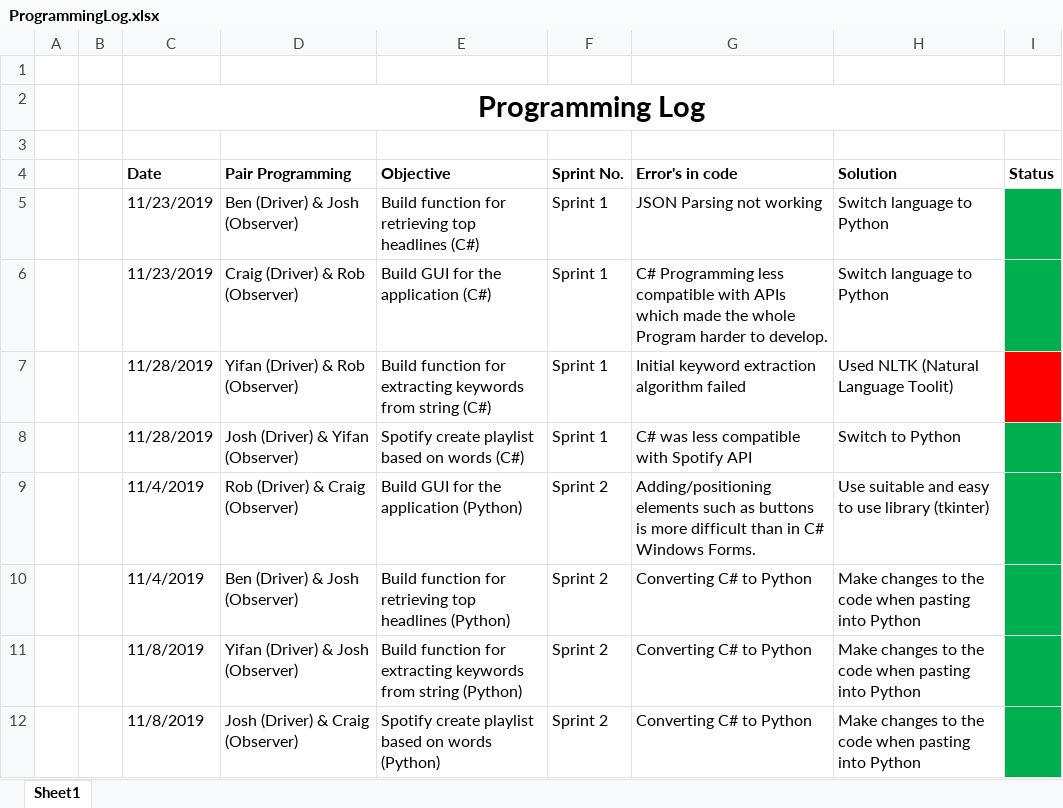
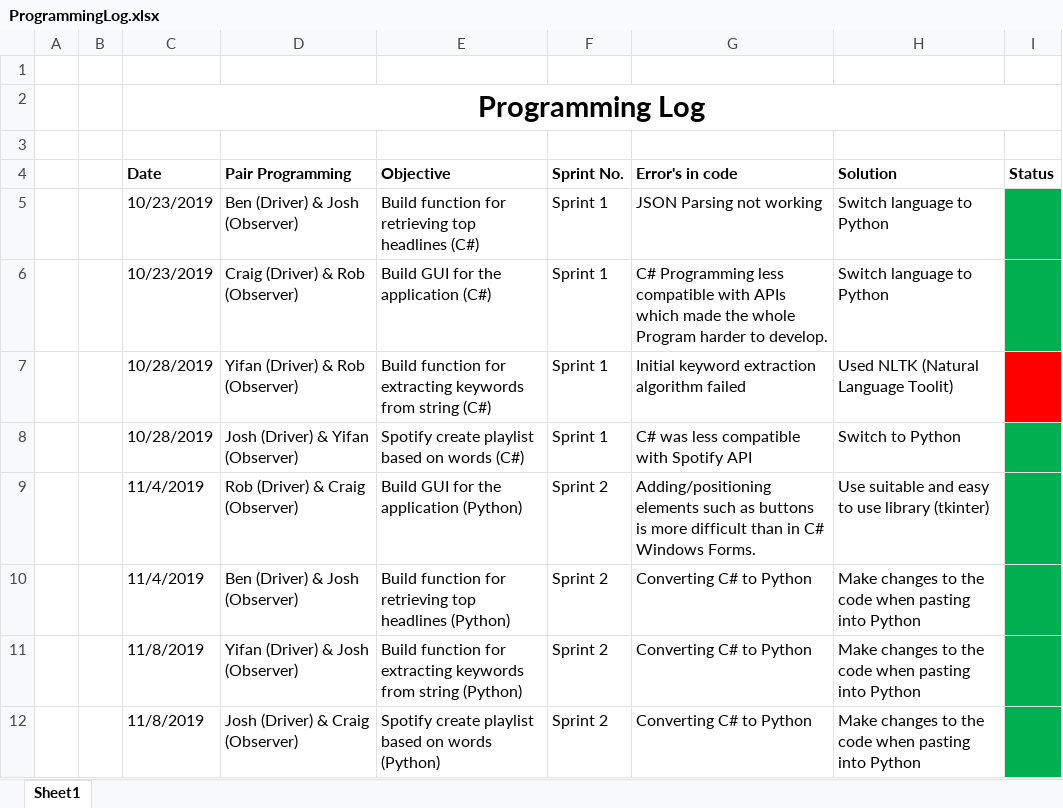
Before and after one commit to CaptainCrog/SEGroup4, an Excel workbook: docs/ProgrammingLog.xlsx, sheet Sheet1, drawn as a sheet; only a part is shown; values as stored, in another font and other column widths than the file's, no borders; the diff names each change by its address in the sheet, - before the commit and + after, or states it on an @@ line.

Commit message:
Updated programming log
corrected date error
Please enter the commit message for your changes. Lines starting

```diff
--- a/docs/ProgrammingLog.xlsx (sheet Sheet1)
+++ b/docs/ProgrammingLog.xlsx (sheet Sheet1)
-C5:C6 (Date): 11/23/2019
+C5:C6 (Date): 10/23/2019
-C7:C8 (Date): 11/28/2019
+C7:C8 (Date): 10/28/2019
```
